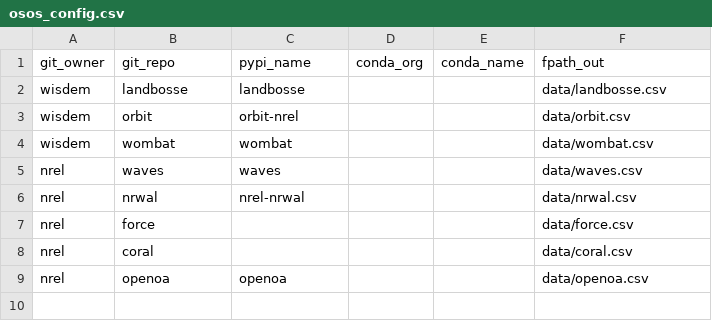
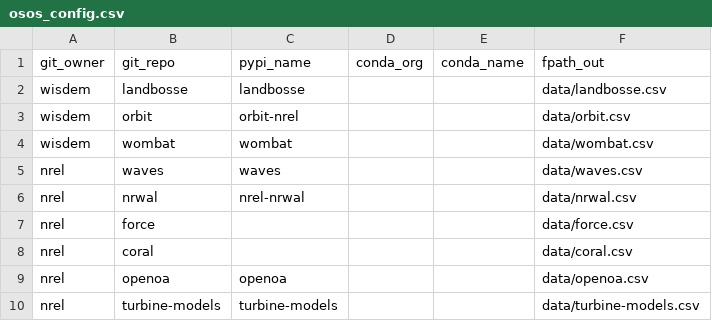
Before and after one commit to RHammond2/osos, a CSV file: osos_config.csv, drawn as a sheet; the diff names each change by its address in the sheet, - before the commit and + after, or states it on an @@ line.

Commit message:
add turbine-models

```diff
--- a/osos_config.csv
+++ b/osos_config.csv
+row 10: nrel | turbine-models | turbine-models |  |  | data/turbine-models.csv
```
